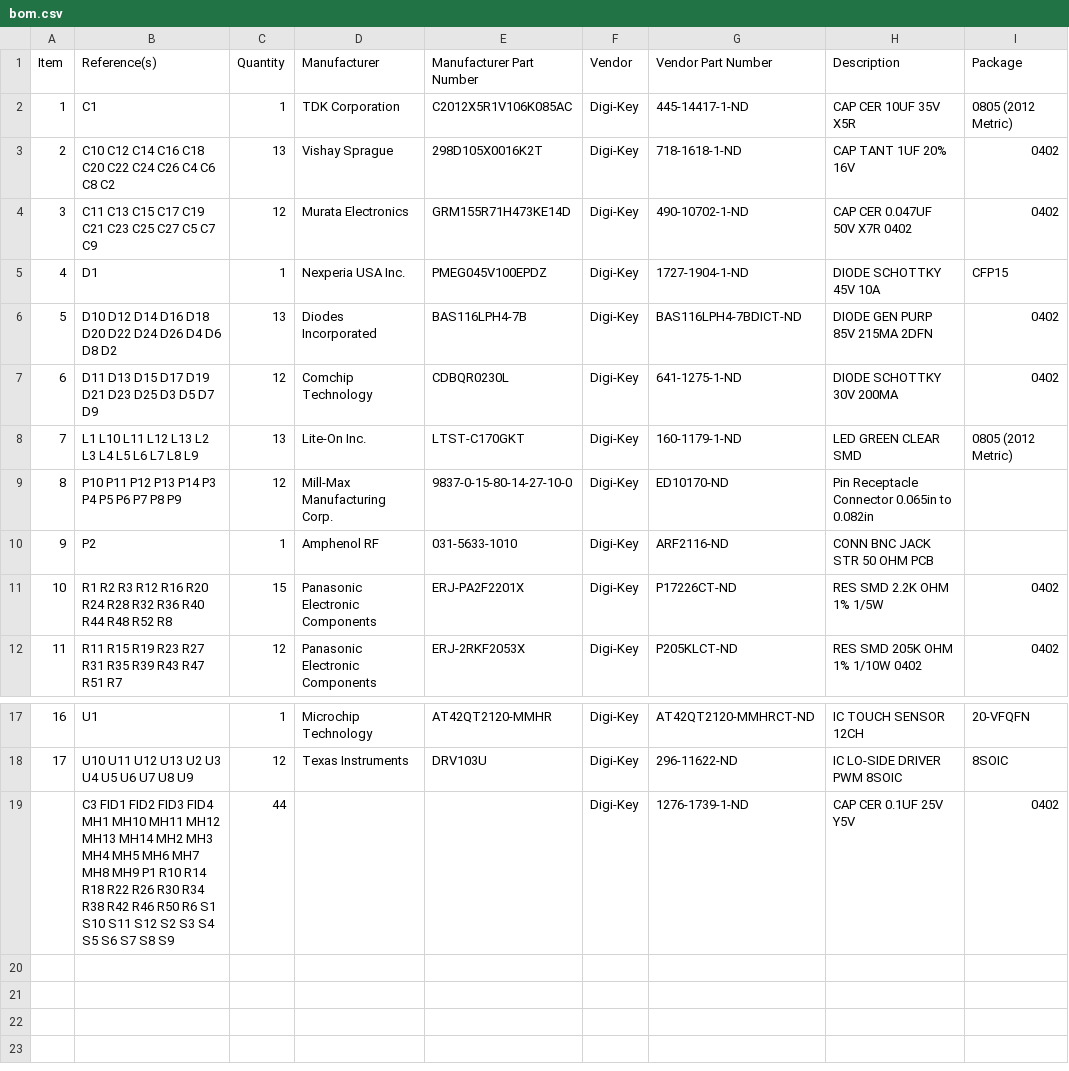
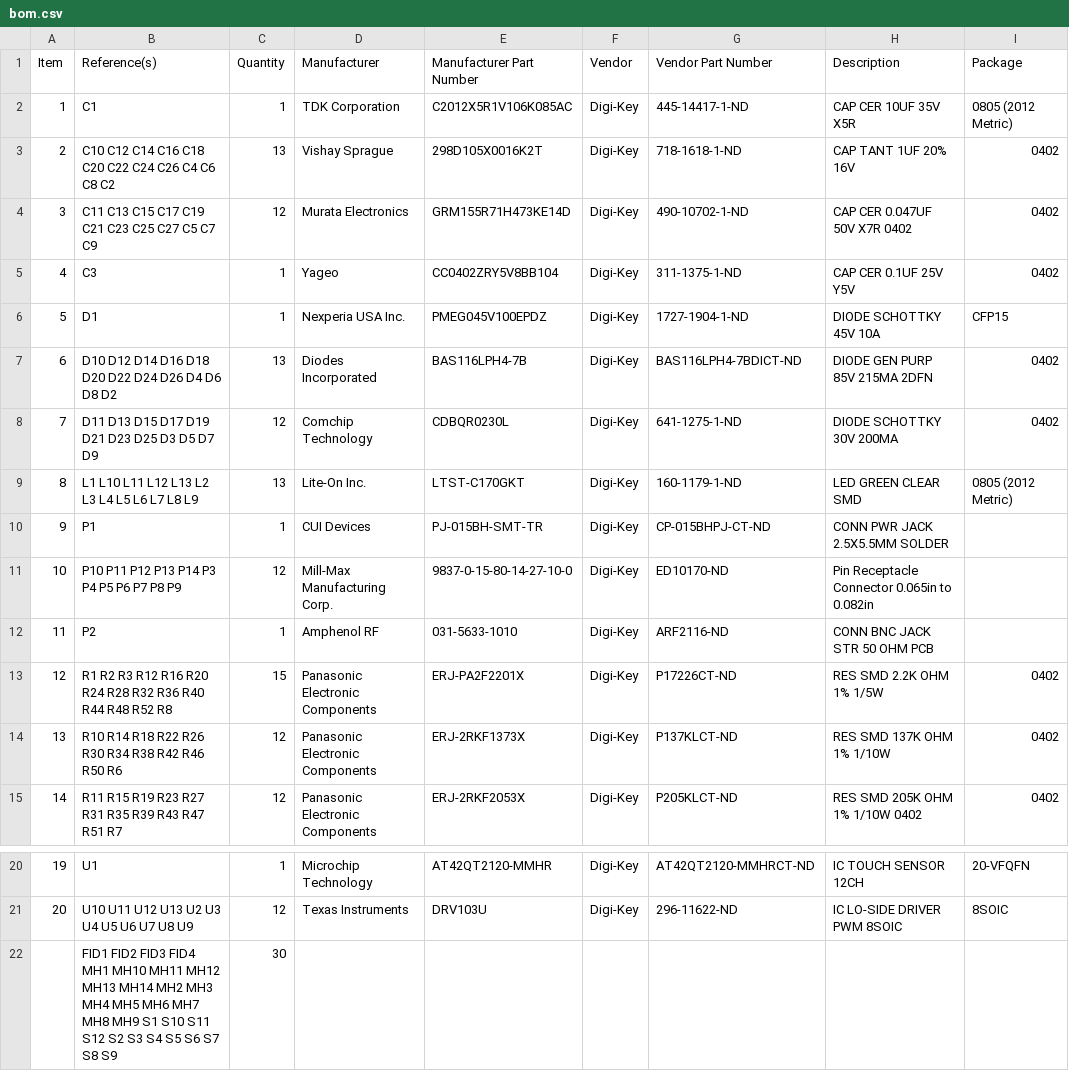
Before and after one commit to janelia-kicad/lickport_array_module, a CSV file: bom/bom.csv, drawn as a sheet; only a part is shown, gaps mark what is left out; removed rows and columns are numbered as before the commit, all else as after; the diff names each change by its address in the sheet, - before the commit and + after, or states it on an @@ line.

```diff
--- a/bom/bom.csv
+++ b/bom/bom.csv
+row 5: 4 | C3 | 1 | Yageo | CC0402ZRY5V8BB104 | Digi-Key | 311-1375-1-ND | CAP CER 0.1UF 25V Y5V | 0402
@@ column A (Item) renumbered between rows 6 and 21 @@
+row 10: 9 | P1 | 1 | CUI Devices | PJ-015BH-SMT-TR | Digi-Key | CP-015BHPJ-CT-ND | CONN PWR JACK 2.5X5.5MM SOLDER
+row 14: 13 | R10 R14 R18 R22 R26 R30 R34 R38 R42 R46 R50 R6 | 12 | Panasonic Electronic Components | ERJ-2RKF1373X | Digi-Key | P137KLCT-ND | RES SMD 137K OHM 1% 1/10W | 0402
-row 19:  | C3 FID1 FID2 FID3 FID4 MH1 MH10 MH11 MH12 MH13 MH14 MH2 MH3 MH4 MH5 MH6 MH7 MH8 MH9 P1 R10 R14 R18 R22 R26 R30 R34 R38 R42 R46 R50 R6 S1 S10 S11 S12 S2 S3 S4 S5 S6 S7 S8 S9 | 44 |  |  | Digi-Key | 1276-1739-1-ND | CAP CER 0.1UF 25V Y5V | 0402
+row 22:  | FID1 FID2 FID3 FID4 MH1 MH10 MH11 MH12 MH13 MH14 MH2 MH3 MH4 MH5 MH6 MH7 MH8 MH9 S1 S10 S11 S12 S2 S3 S4 S5 S6 S7 S8 S9 | 30
```
Also changed, not shown: bom/Digi-Key_parts.csv, 24 other files.
